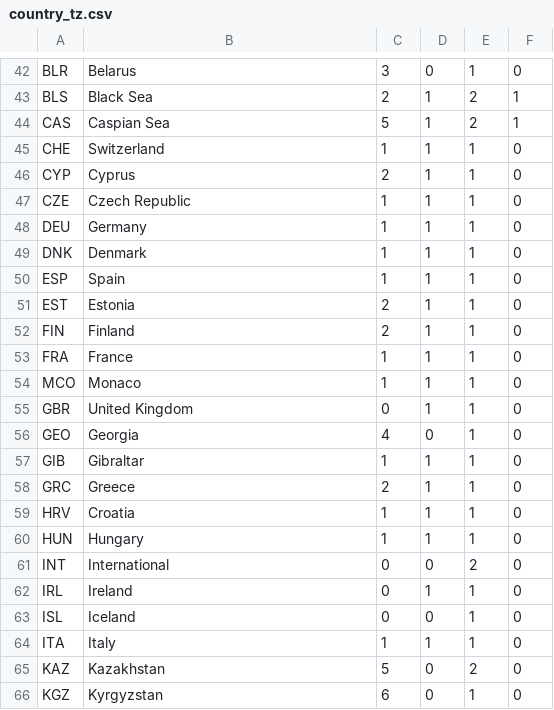
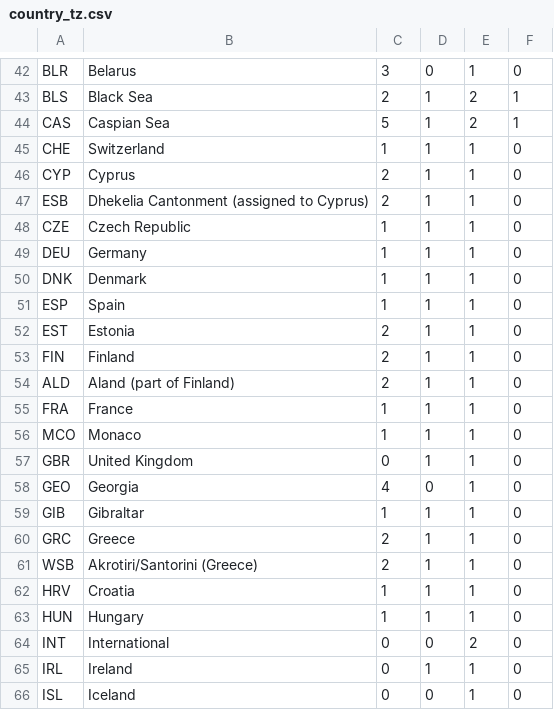
Before and after one commit to C2SM-RCM/emiproc, a CSV file: files/country_tz.csv, drawn as a sheet; only a part is shown, gaps mark what is left out; the shorter side is filled out with more unchanged rows.

```diff
--- a/files/country_tz.csv
+++ b/files/country_tz.csv
@@ -46,2 +46,3 @@ CHE; Switzerland                                 ;1;1;1;0
 CYP; Cyprus                                      ;2;1;1;0
+ESB; Dhekelia Cantonment (assigned to Cyprus)    ;2;1;1;0
 CZE; Czech Republic                              ;1;1;1;0
@@ -52,2 +53,3 @@ EST; Estonia                                     ;2;1;1;0
 FIN; Finland                                     ;2;1;1;0
+ALD; Aland (part of Finland)                     ;2;1;1;0
 FRA; France                                      ;1;1;1;0
@@ -58,2 +60,3 @@ GIB; Gibraltar                                   ;1;1;1;0
 GRC; Greece                                      ;2;1;1;0
+WSB; Akrotiri/Santorini (Greece)                 ;2;1;1;0
 HRV; Croatia                                     ;1;1;1;0
```
Also changed, not shown: 1 other file.
